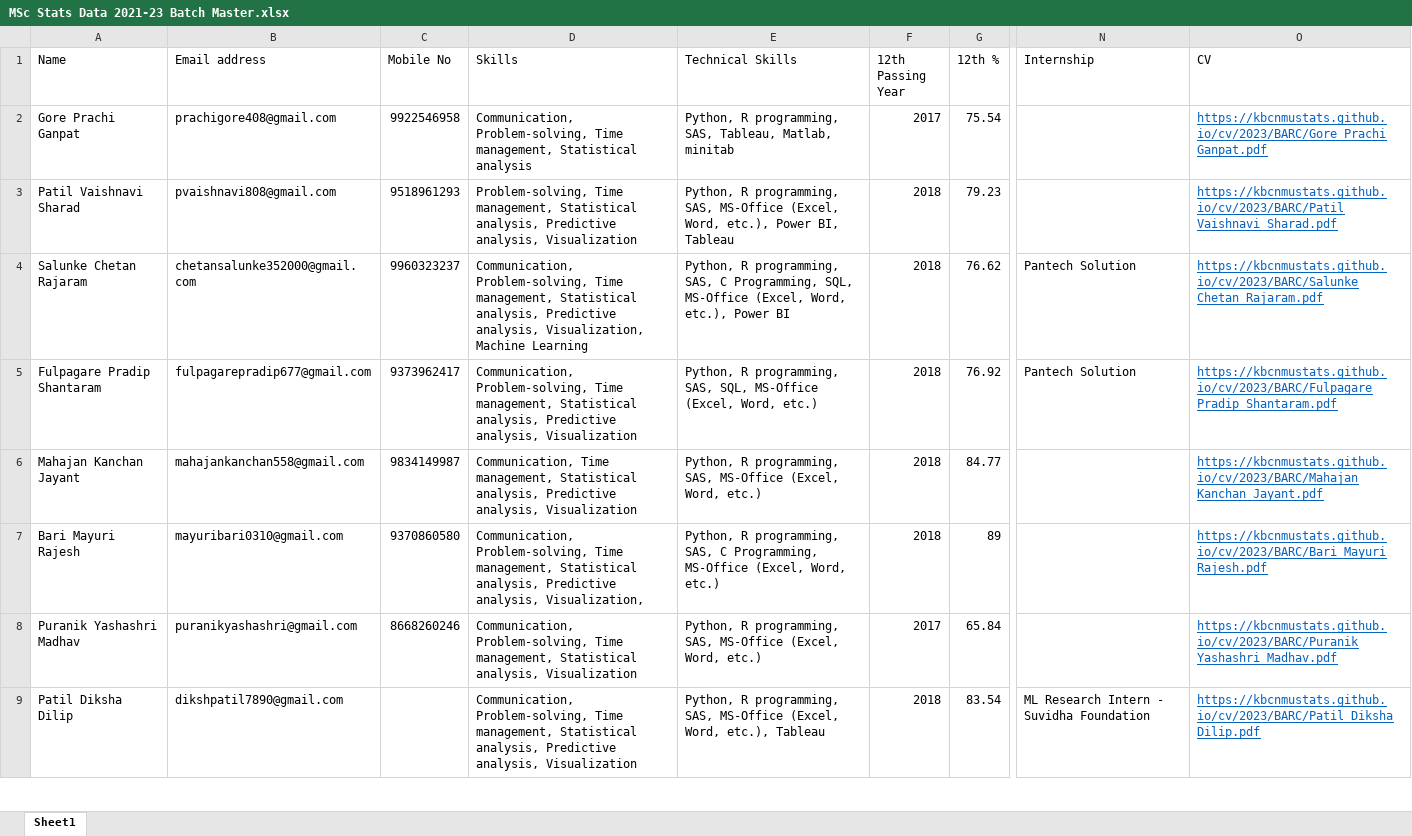
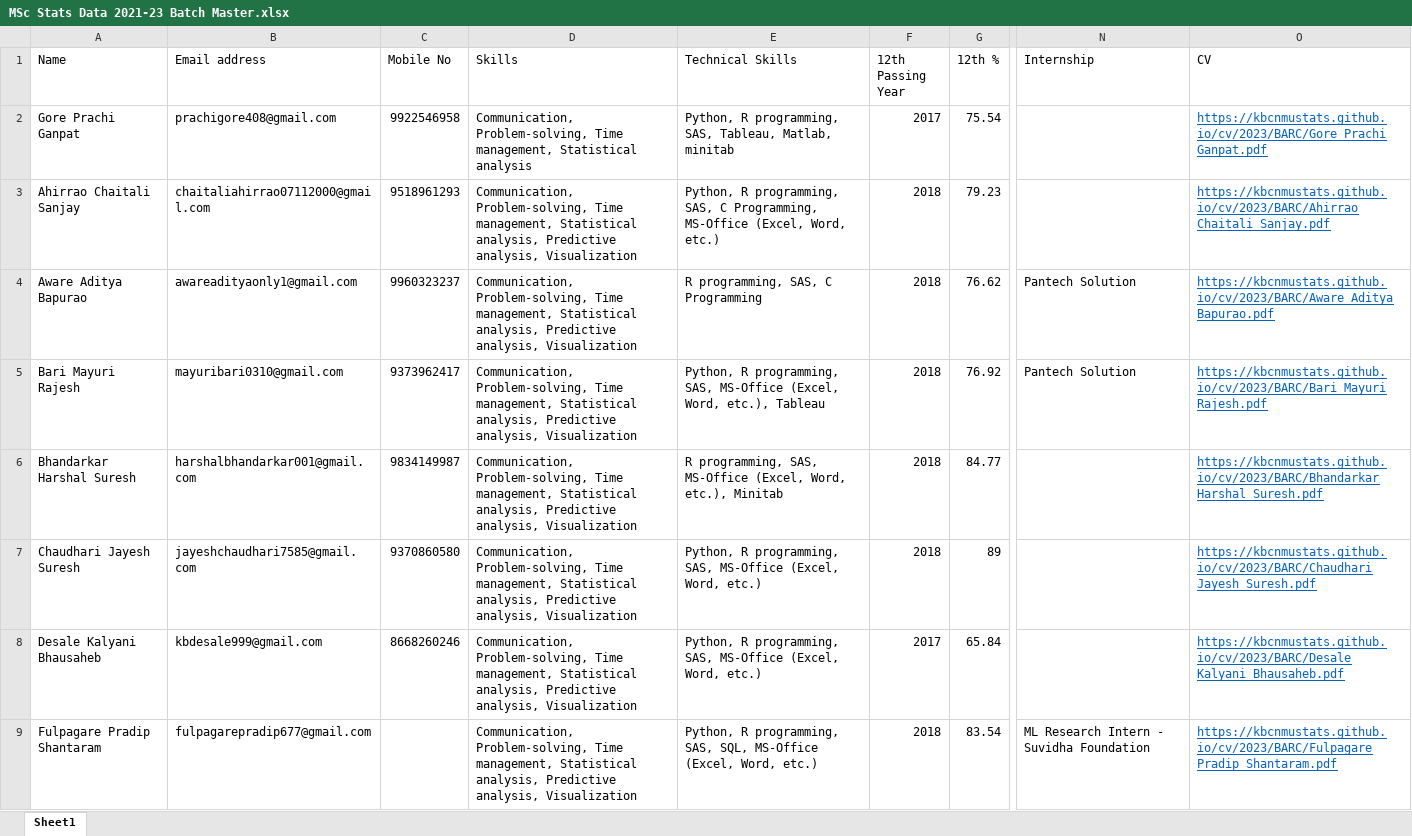
Before and after one commit to KBCNMUStats/cv, an Excel workbook: 2023/Master/MSc Stats Data 2021-23 Batch Master.xlsx, sheet Sheet1, drawn as a sheet; only a part is shown, gaps mark what is left out; values as stored, in another font and other column widths than the file's, no borders; the diff covers the shown part only; the diff names each change by its address in the sheet, - before the commit and + after, or states it on an @@ line.

Commit message:
w
w

```diff
--- a/2023/Master/MSc Stats Data 2021-23 Batch Master.xlsx (sheet Sheet1)
+++ b/2023/Master/MSc Stats Data 2021-23 Batch Master.xlsx (sheet Sheet1)
-A3 (Name): Patil Vaishnavi Sharad
+A3 (Name): Ahirrao Chaitali Sanjay
-B3 (Email address): pvaishnavi808@gmail.com
+B3 (Email address): chaitaliahirrao07112000@gmail.com
-D3 (Skills): Problem-solving, Time…
+D3 (Skills): Communication, Problem-solving, Time…
-E3 (Technical Skills): …programming, SAS, MS-Office (Excel, Word, etc.), Power BI, Tableau
+E3 (Technical Skills): …programming, SAS, C Programming, MS-Office (Excel, Word, etc.)
-O3 (CV): https://kbcnmustats.github.io/cv/2023/BARC/Patil Vaishnavi Sharad.pdf
+O3 (CV): https://kbcnmustats.github.io/cv/2023/BARC/Ahirrao Chaitali Sanjay.pdf
-A4 (Name): Salunke Chetan Rajaram
+A4 (Name): Aware Aditya Bapurao
-B4 (Email address): chetansalunke352000@gmail.com
+B4 (Email address): awareadityaonly1@gmail.com
-D4 (Skills): …Predictive analysis, Visualization, Machine Learning
+D4 (Skills): …Predictive analysis, Visualization
-E4 (Technical Skills): Python, R programming, SAS, C Programming, SQL, MS-Office (Excel, Word, etc.), Power BI
+E4 (Technical Skills): R programming, SAS, C Programming
-O4 (CV): https://kbcnmustats.github.io/cv/2023/BARC/Salunke Chetan Rajaram.pdf
+O4 (CV): https://kbcnmustats.github.io/cv/2023/BARC/Aware Aditya Bapurao.pdf
-A5 (Name): Fulpagare Pradip Shantaram
+A5 (Name): Bari Mayuri Rajesh
-B5 (Email address): fulpagarepradip677@gmail.com
+B5 (Email address): mayuribari0310@gmail.com
-E5 (Technical Skills): …programming, SAS, SQL, MS-Office (Excel, Word, etc.)
+E5 (Technical Skills): …programming, SAS, MS-Office (Excel, Word, etc.), Tableau
-O5 (CV): https://kbcnmustats.github.io/cv/2023/BARC/Fulpagare Pradip Shantaram.pdf
+O5 (CV): https://kbcnmustats.github.io/cv/2023/BARC/Bari Mayuri Rajesh.pdf
-A6 (Name): Mahajan Kanchan Jayant
+A6 (Name): Bhandarkar Harshal Suresh
-B6 (Email address): mahajankanchan558@gmail.com
+B6 (Email address): harshalbhandarkar001@gmail.com
-D6 (Skills): Communication, Time management,…
+D6 (Skills): Communication, Problem-solving, Time management,…
-E6 (Technical Skills): Python, R programming, SAS, MS-Office (Excel, Word, etc.)
+E6 (Technical Skills): R programming, SAS, MS-Office (Excel, Word, etc.), Minitab
-O6 (CV): https://kbcnmustats.github.io/cv/2023/BARC/Mahajan Kanchan Jayant.pdf
+O6 (CV): https://kbcnmustats.github.io/cv/2023/BARC/Bhandarkar Harshal Suresh.pdf
-A7 (Name): Bari Mayuri Rajesh
+A7 (Name): Chaudhari Jayesh Suresh
-B7 (Email address): mayuribari0310@gmail.com
+B7 (Email address): jayeshchaudhari7585@gmail.com
-D7 (Skills): …Predictive analysis, Visualization,
+D7 (Skills): …Predictive analysis, Visualization
-E7 (Technical Skills): …programming, SAS, C Programming, MS-Office (Excel,…
+E7 (Technical Skills): …programming, SAS, MS-Office (Excel,…
-O7 (CV): https://kbcnmustats.github.io/cv/2023/BARC/Bari Mayuri Rajesh.pdf
+O7 (CV): https://kbcnmustats.github.io/cv/2023/BARC/Chaudhari Jayesh Suresh.pdf
-A8 (Name): Puranik Yashashri Madhav
+A8 (Name): Desale Kalyani Bhausaheb
-B8 (Email address): puranikyashashri@gmail.com
+B8 (Email address): kbdesale999@gmail.com
-D8 (Skills): …Statistical analysis, Visualization
+D8 (Skills): …Statistical analysis, Predictive analysis, Visualization
-O8 (CV): https://kbcnmustats.github.io/cv/2023/BARC/Puranik Yashashri Madhav.pdf
+O8 (CV): https://kbcnmustats.github.io/cv/2023/BARC/Desale Kalyani Bhausaheb.pdf
-A9 (Name): Patil Diksha Dilip
+A9 (Name): Fulpagare Pradip Shantaram
-B9 (Email address): dikshpatil7890@gmail.com
+B9 (Email address): fulpagarepradip677@gmail.com
-E9 (Technical Skills): …programming, SAS, MS-Office (Excel, Word, etc.), Tableau
+E9 (Technical Skills): …programming, SAS, SQL, MS-Office (Excel, Word, etc.)
-O9 (CV): https://kbcnmustats.github.io/cv/2023/BARC/Patil Diksha Dilip.pdf
+O9 (CV): https://kbcnmustats.github.io/cv/2023/BARC/Fulpagare Pradip Shantaram.pdf
```
Also changed, not shown: 28 added rows and 31 edited cells elsewhere in this sheet.
